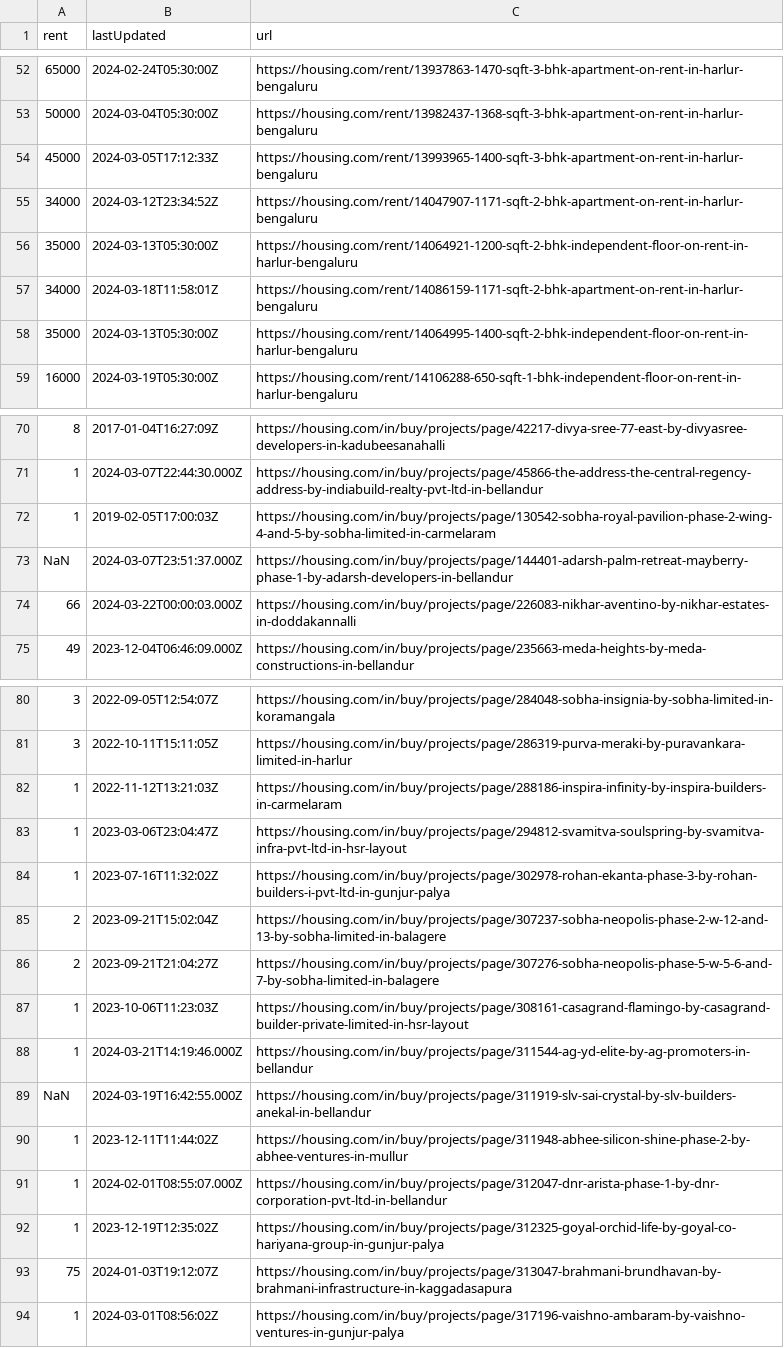
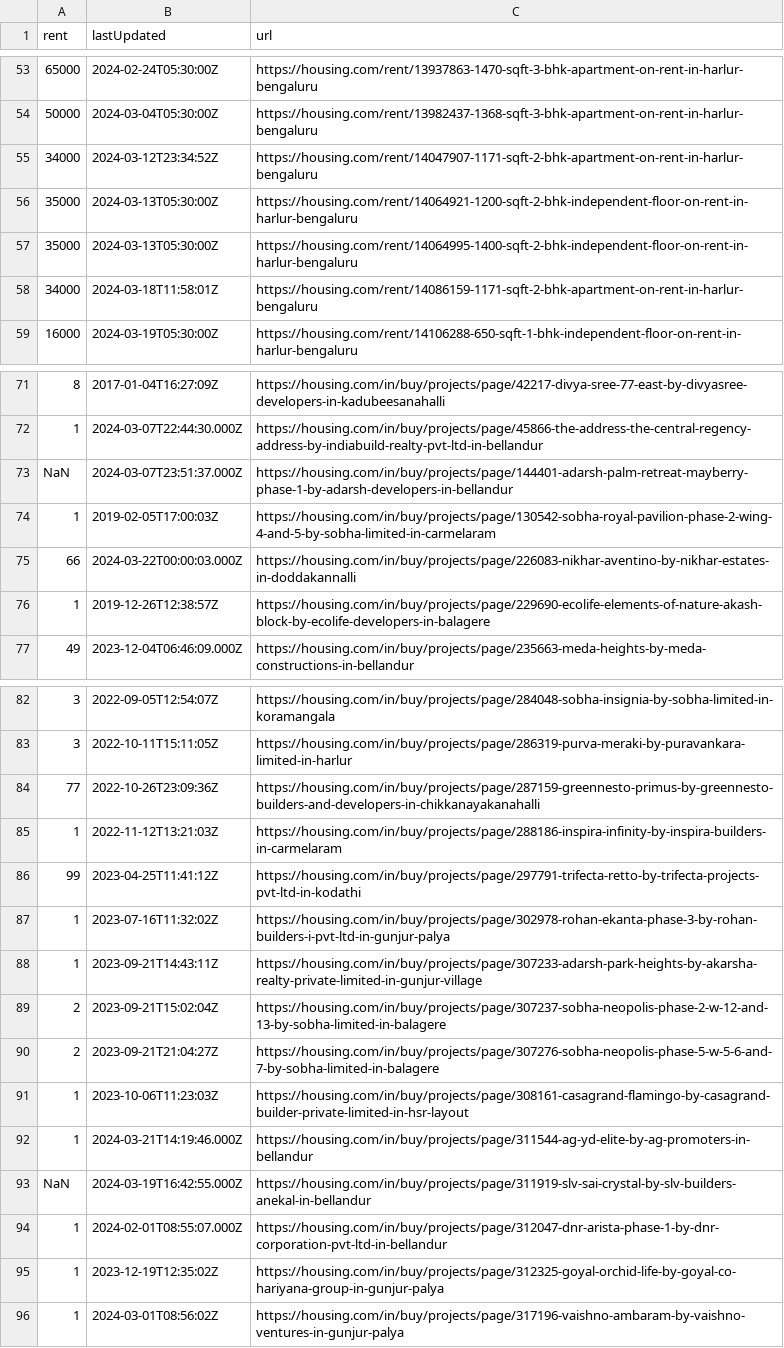
Before and after one commit to KShivendu/blr-societies, a CSV file: data/housing.csv, drawn as a sheet; only a part is shown, gaps mark what is left out; the diff covers the shown part only.

```diff
--- a/data/housing.csv
+++ b/data/housing.csv
@@ -53,7 +54,6 @@ rent, lastUpdated, url
 "50000","2024-03-04T05:30:00Z","https://housing.com/rent/13982437-1368-sqft-3-bhk-apartment-on-rent-in-harlur-bengaluru"
-"45000","2024-03-05T17:12:33Z","https://housing.com/rent/13993965-1400-sqft-3-bhk-apartment-on-rent-in-harlur-bengaluru"
 "34000","2024-03-12T23:34:52Z","https://housing.com/rent/14047907-1171-sqft-2-bhk-apartment-on-rent-in-harlur-bengaluru"
 "35000","2024-03-13T05:30:00Z","https://housing.com/rent/14064921-1200-sqft-2-bhk-independent-floor-on-rent-in-harlur-bengaluru"
+"35000","2024-03-13T05:30:00Z","https://housing.com/rent/14064995-1400-sqft-2-bhk-independent-floor-on-rent-in-harlur-bengaluru"
 "34000","2024-03-18T11:58:01Z","https://housing.com/rent/14086159-1171-sqft-2-bhk-apartment-on-rent-in-harlur-bengaluru"
-"35000","2024-03-13T05:30:00Z","https://housing.com/rent/14064995-1400-sqft-2-bhk-independent-floor-on-rent-in-harlur-bengaluru"
 "16000","2024-03-19T05:30:00Z","https://housing.com/rent/14106288-650-sqft-1-bhk-independent-floor-on-rent-in-harlur-bengaluru"
@@ -71,5 +72,6 @@ rent, lastUpdated, url
 "1","2024-03-07T22:44:30.000Z","https://housing.com/in/buy/projects/page/45866-the-address-the-central-regency-address-by-indiabuild-realty-pvt-ltd-in-bellandur"
+"NaN","2024-03-07T23:51:37.000Z","https://housing.com/in/buy/projects/page/144401-adarsh-palm-retreat-mayberry-phase-1-by-adarsh-developers-in-bellandur"
 "1","2019-02-05T17:00:03Z","https://housing.com/in/buy/projects/page/130542-sobha-royal-pavilion-phase-2-wing-4-and-5-by-sobha-limited-in-carmelaram"
-"NaN","2024-03-07T23:51:37.000Z","https://housing.com/in/buy/projects/page/144401-adarsh-palm-retreat-mayberry-phase-1-by-adarsh-developers-in-bellandur"
 "66","2024-03-22T00:00:03.000Z","https://housing.com/in/buy/projects/page/226083-nikhar-aventino-by-nikhar-estates-in-doddakannalli"
+"1","2019-12-26T12:38:57Z","https://housing.com/in/buy/projects/page/229690-ecolife-elements-of-nature-akash-block-by-ecolife-developers-in-balagere"
 "49","2023-12-04T06:46:09.000Z","https://housing.com/in/buy/projects/page/235663-meda-heights-by-meda-constructions-in-bellandur"
@@ -81,5 +83,7 @@ rent, lastUpdated, url
 "3","2022-10-11T15:11:05Z","https://housing.com/in/buy/projects/page/286319-purva-meraki-by-puravankara-limited-in-harlur"
+"77","2022-10-26T23:09:36Z","https://housing.com/in/buy/projects/page/287159-greennesto-primus-by-greennesto-builders-and-developers-in-chikkanayakanahalli"
 "1","2022-11-12T13:21:03Z","https://housing.com/in/buy/projects/page/288186-inspira-infinity-by-inspira-builders-in-carmelaram"
-"1","2023-03-06T23:04:47Z","https://housing.com/in/buy/projects/page/294812-svamitva-soulspring-by-svamitva-infra-pvt-ltd-in-hsr-layout"
+"99","2023-04-25T11:41:12Z","https://housing.com/in/buy/projects/page/297791-trifecta-retto-by-trifecta-projects-pvt-ltd-in-kodathi"
 "1","2023-07-16T11:32:02Z","https://housing.com/in/buy/projects/page/302978-rohan-ekanta-phase-3-by-rohan-builders-i-pvt-ltd-in-gunjur-palya"
+"1","2023-09-21T14:43:11Z","https://housing.com/in/buy/projects/page/307233-adarsh-park-heights-by-akarsha-realty-private-limited-in-gunjur-village"
 "2","2023-09-21T15:02:04Z","https://housing.com/in/buy/projects/page/307237-sobha-neopolis-phase-2-w-12-and-13-by-sobha-limited-in-balagere"
@@ -89,6 +93,4 @@ rent, lastUpdated, url
 "NaN","2024-03-19T16:42:55.000Z","https://housing.com/in/buy/projects/page/311919-slv-sai-crystal-by-slv-builders-anekal-in-bellandur"
-"1","2023-12-11T11:44:02Z","https://housing.com/in/buy/projects/page/311948-abhee-silicon-shine-phase-2-by-abhee-ventures-in-mullur"
 "1","2024-02-01T08:55:07.000Z","https://housing.com/in/buy/projects/page/312047-dnr-arista-phase-1-by-dnr-corporation-pvt-ltd-in-bellandur"
 "1","2023-12-19T12:35:02Z","https://housing.com/in/buy/projects/page/312325-goyal-orchid-life-by-goyal-co-hariyana-group-in-gunjur-palya"
-"75","2024-01-03T19:12:07Z","https://housing.com/in/buy/projects/page/313047-brahmani-brundhavan-by-brahmani-infrastructure-in-kaggadasapura"
 "1","2024-03-01T08:56:02Z","https://housing.com/in/buy/projects/page/317196-vaishno-ambaram-by-vaishno-ventures-in-gunjur-palya"
```
Also changed, not shown: 4 added rows, 2 removed rows, 4 moved rows and 1 edited cell elsewhere in this file.
